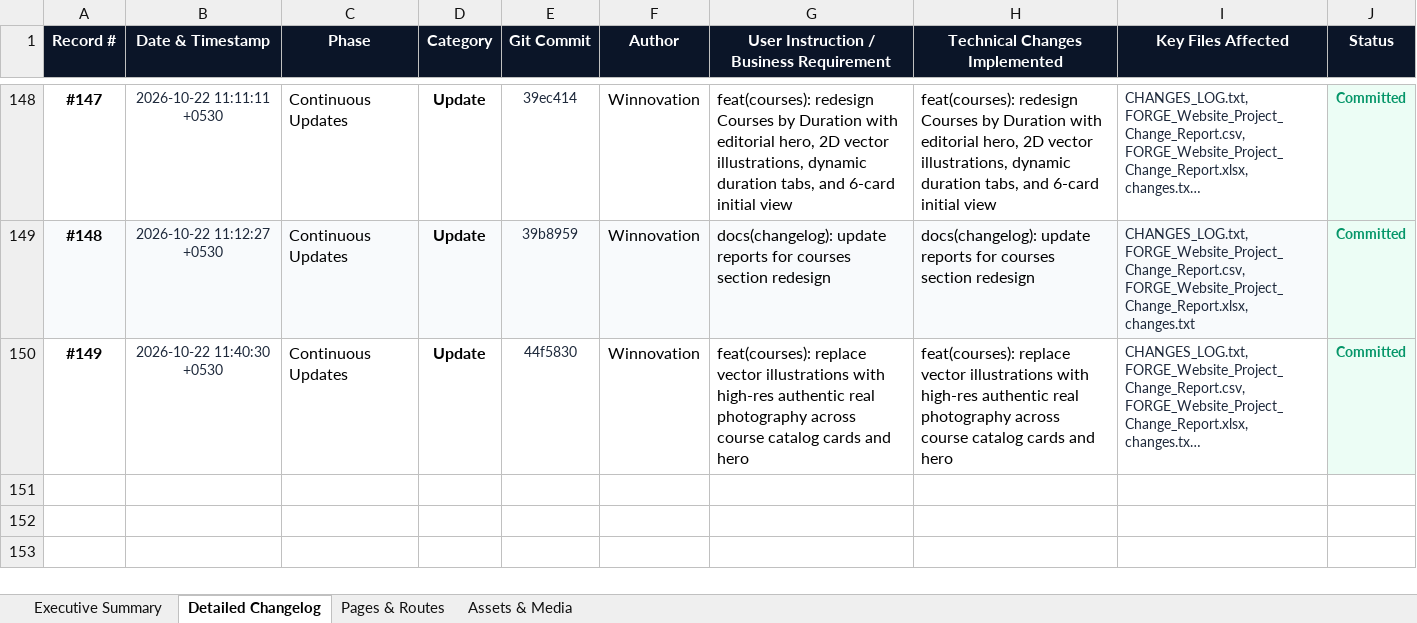
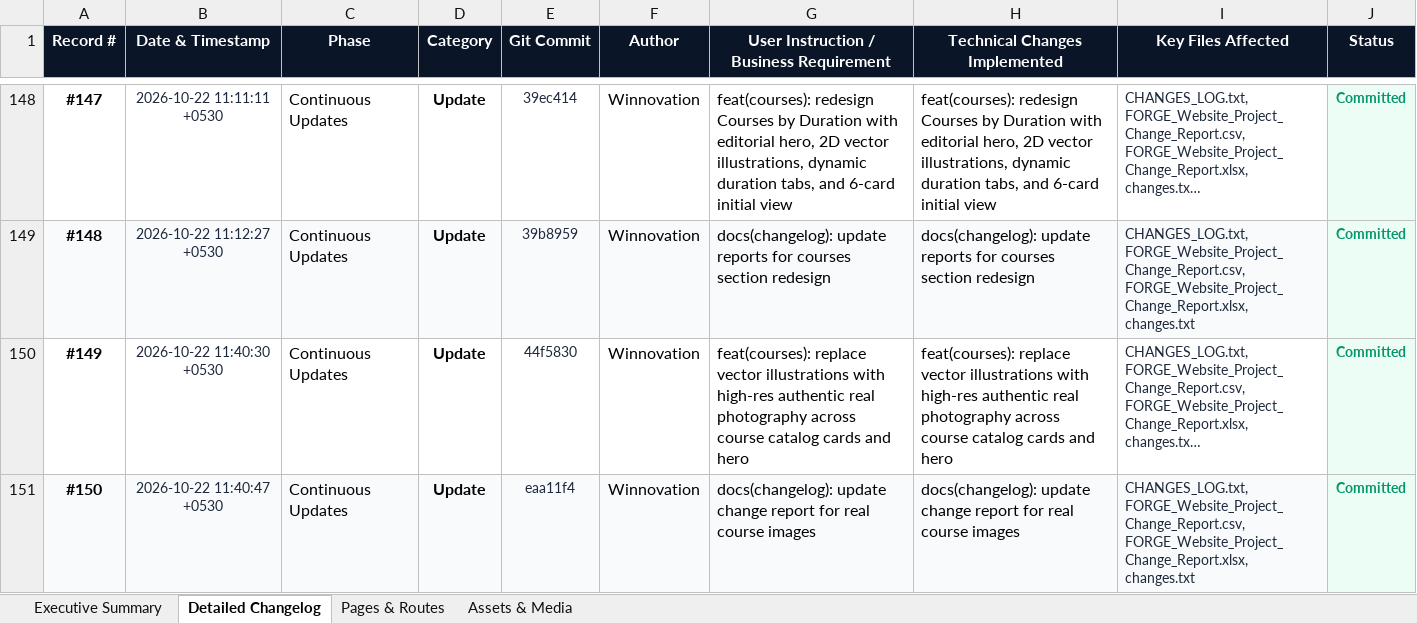
Before and after one commit to YashSri/winnoforge_website_d1, an Excel workbook: FORGE_Website_Project_Change_Report.xlsx, sheet Detailed Changelog, drawn as a sheet; only a part is shown, gaps mark what is left out; long unchanged cells end in …; values as stored, in another font and other column widths than the file's, no borders; the diff names each change by its address in the sheet, - before the commit and + after, or states it on an @@ line.

```diff
--- a/FORGE_Website_Project_Change_Report.xlsx (sheet Detailed Changelog)
+++ b/FORGE_Website_Project_Change_Report.xlsx (sheet Detailed Changelog)
+row 151: #150 | 2026-10-22 11:40:47 +0530 | Continuous Updates | Update | eaa11f4 | Winnovation | docs(changelog): update change report for real course images | docs(changelog): update change report for real course images | CHANGES_LOG.txt, FORGE_Website_Project_Change_Report.csv, FORGE_Website_Project_Change_Report.xlsx, changes.txt | Committed
```
Also changed, not shown: sheet Executive Summary, 7 other files.
